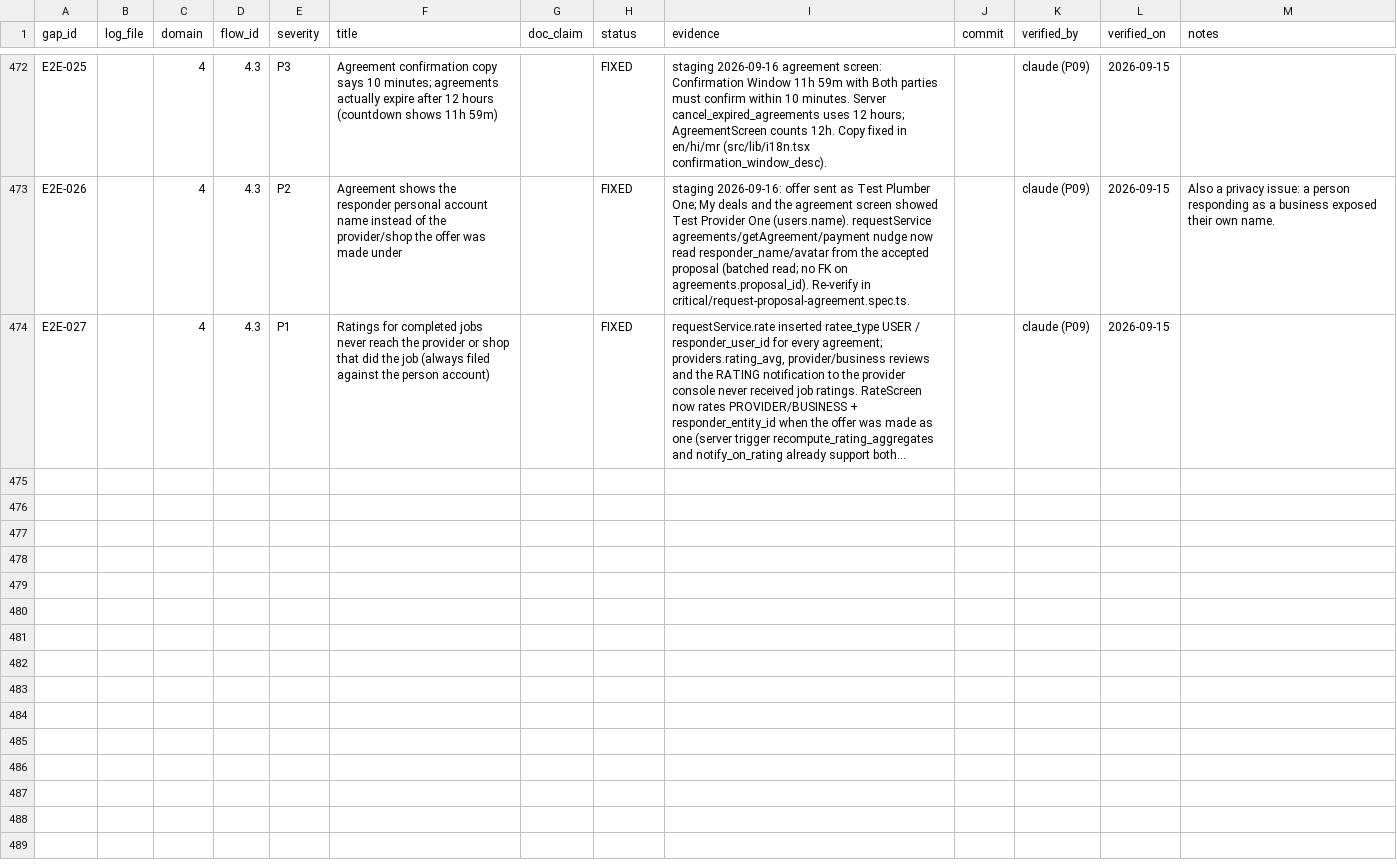
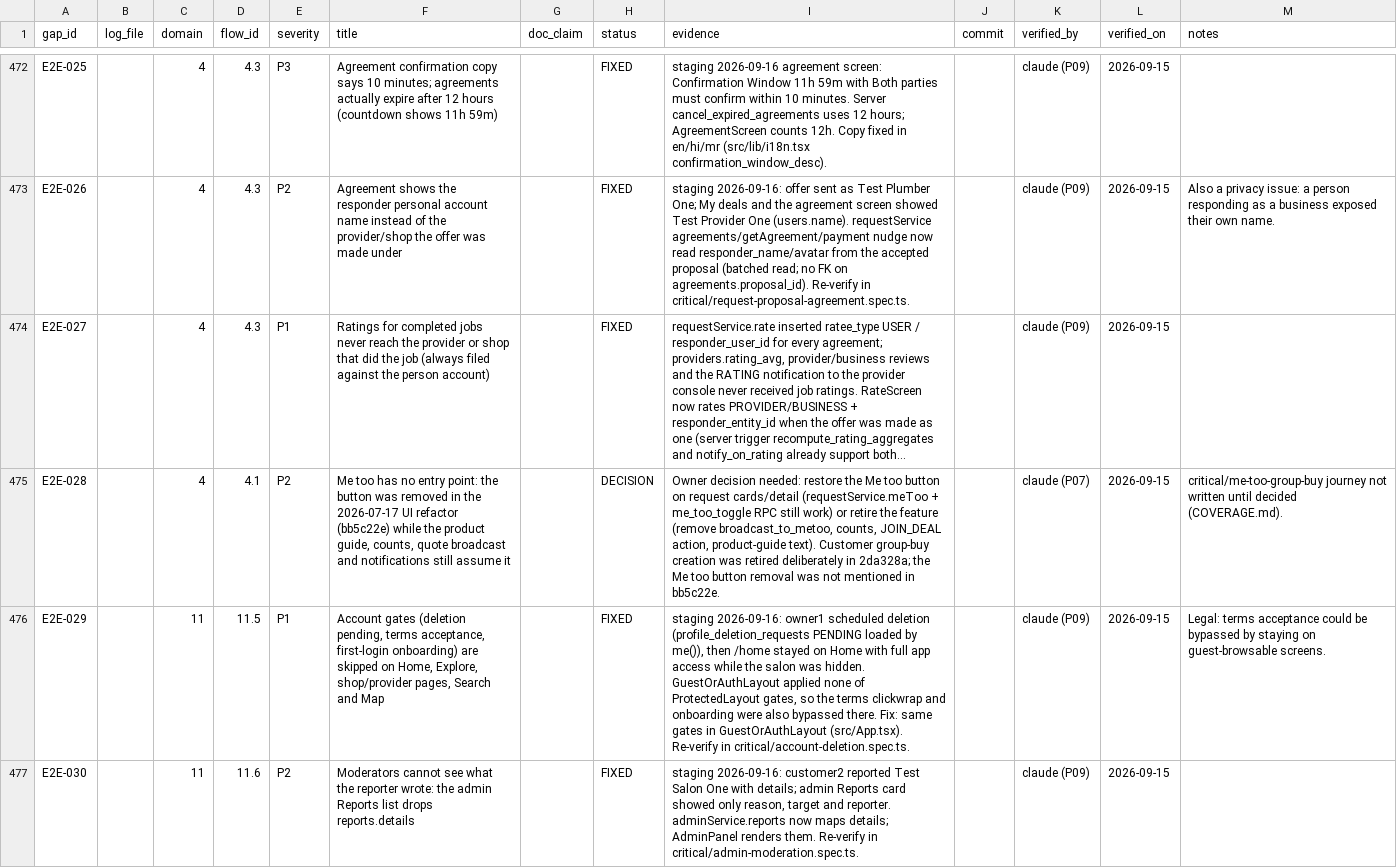
Before and after one commit to Devashish-01/STRYT, a CSV file: docs/gaps/GAP_LEDGER.csv, drawn as a sheet; only a part is shown, gaps mark what is left out; long unchanged cells end in …; the diff covers the shown part only; the diff names each change by its address in the sheet, - before the commit and + after, or states it on an @@ line.

```diff
--- a/docs/gaps/GAP_LEDGER.csv
+++ b/docs/gaps/GAP_LEDGER.csv
+row 475: E2E-028 |  | 4 | 4.1 | P2 | Me too has no entry point: the button was removed in the 2026-07-17 UI refactor (bb5c22e) while the product guide, counts, quote broadcast and notifications still assume it |  | DECISION | Owner decision needed: restore the Me too button on request cards/detail (requestService.meToo + me_too_toggle RPC still work) or retire the feature (remove broadcast_to_metoo, counts, JOIN_DEAL action, product-guide text). Customer group-buy creation was retired deliberately in 2da328a; the Me too button removal was not mentioned in bb5c22e. |  | claude (P07) | 2026-09-15 | critical/me-too-group-buy journey not written until decided (COVERAGE.md).
+row 476: E2E-029 |  | 11 | 11.5 | P1 | Account gates (deletion pending, terms acceptance, first-login onboarding) are skipped on Home, Explore, shop/provider pages, Search and Map |  | FIXED | staging 2026-09-16: owner1 scheduled deletion (profile_deletion_requests PENDING loaded by me()), then /home stayed on Home with full app access while the salon was hidden. GuestOrAuthLayout applied none of ProtectedLayout gates, so the terms clickwrap and onboarding were also bypassed there. Fix: same gates in GuestOrAuthLayout (src/App.tsx). Re-verify in critical/account-deletion.spec.ts. |  | claude (P09) | 2026-09-15 | Legal: terms acceptance could be bypassed by staying on guest-browsable screens.
+row 477: E2E-030 |  | 11 | 11.6 | P2 | Moderators cannot see what the reporter wrote: the admin Reports list drops reports.details |  | FIXED | staging 2026-09-16: customer2 reported Test Salon One with details; admin Reports card showed only reason, target and reporter. adminService.reports now maps details; AdminPanel renders them. Re-verify in critical/admin-moderation.spec.ts. |  | claude (P09) | 2026-09-15
```
Also changed, not shown: 7 added rows and 2 edited cells elsewhere in this file, 4 other files.
